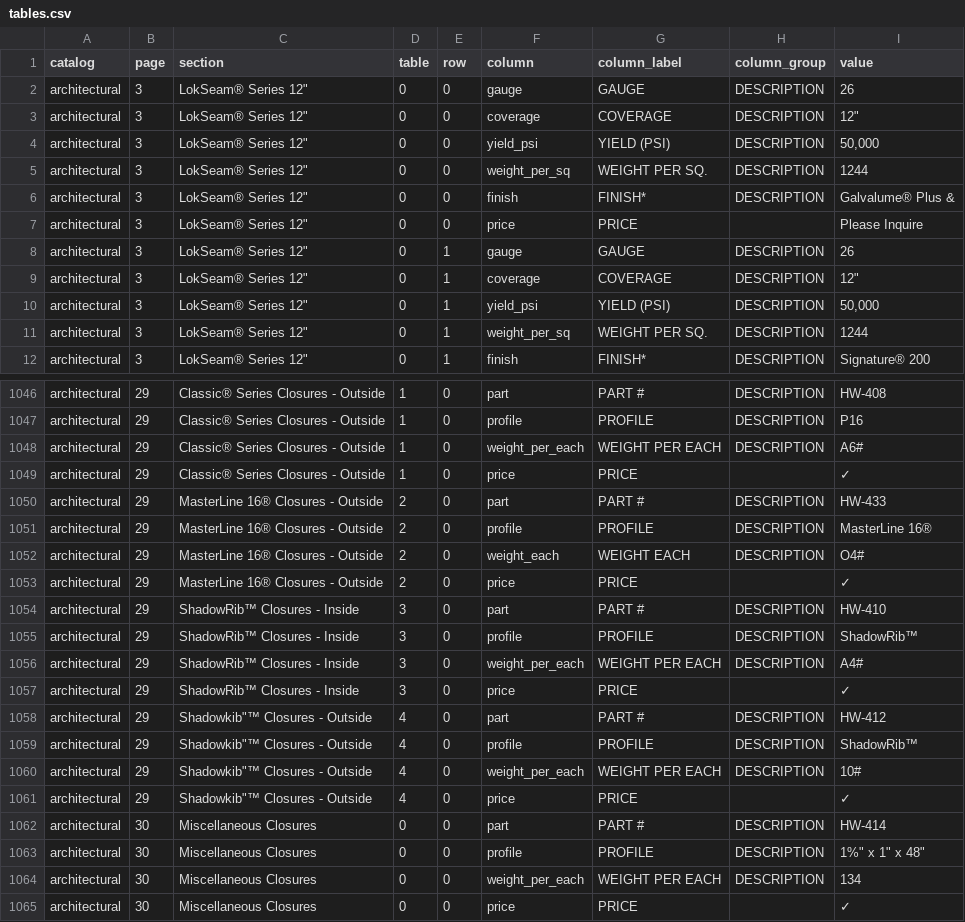
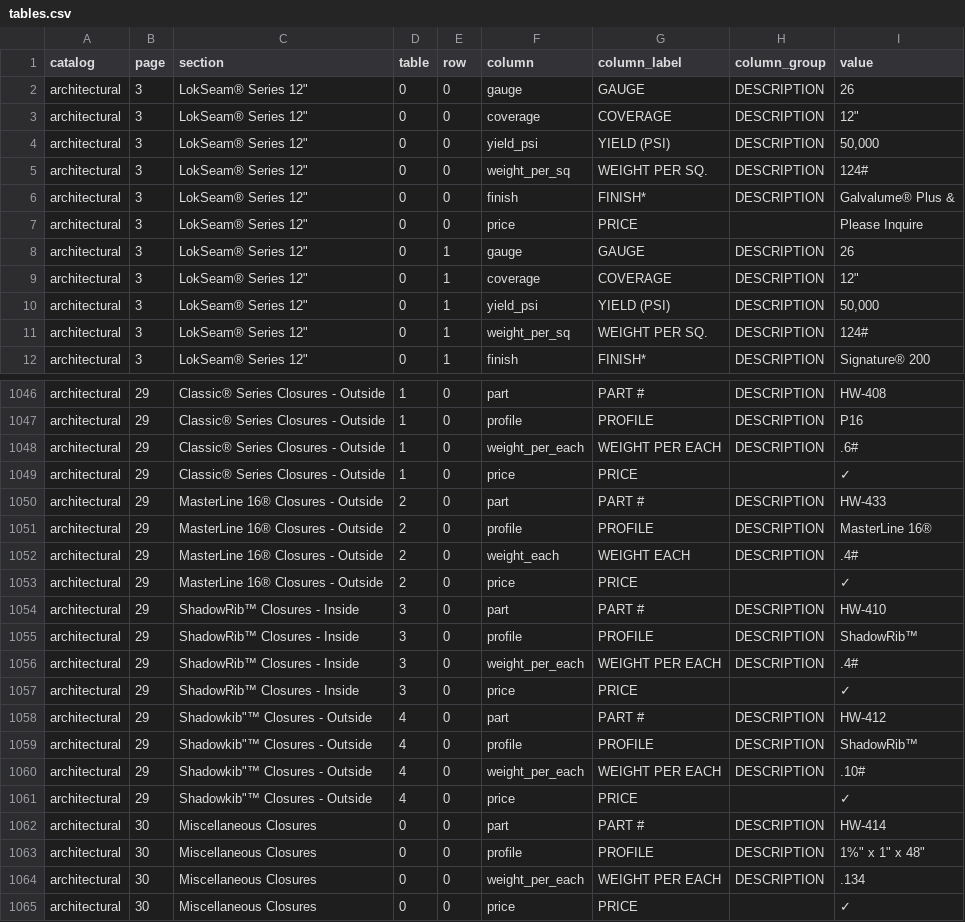
Before and after one commit to malay5/papa_pdfs, a CSV file: data/architectural/tables.csv, drawn as a sheet; only a part is shown, gaps mark what is left out; the diff covers the shown part only.

```diff
--- a/data/architectural/tables.csv
+++ b/data/architectural/tables.csv
@@ -4,3 +4,3 @@ architectural,3,"LokSeam® Series 12""",0,0,coverage,COVERAGE,DESCRIPTION,"12"""
 architectural,3,"LokSeam® Series 12""",0,0,yield_psi,YIELD (PSI),DESCRIPTION,"50,000"
-architectural,3,"LokSeam® Series 12""",0,0,weight_per_sq,WEIGHT PER SQ.,DESCRIPTION,1244
+architectural,3,"LokSeam® Series 12""",0,0,weight_per_sq,WEIGHT PER SQ.,DESCRIPTION,124#
 architectural,3,"LokSeam® Series 12""",0,0,finish,FINISH*,DESCRIPTION,Galvalume® Plus &
@@ -10,3 +10,3 @@ architectural,3,"LokSeam® Series 12""",0,1,coverage,COVERAGE,DESCRIPTION,"12"""
 architectural,3,"LokSeam® Series 12""",0,1,yield_psi,YIELD (PSI),DESCRIPTION,"50,000"
-architectural,3,"LokSeam® Series 12""",0,1,weight_per_sq,WEIGHT PER SQ.,DESCRIPTION,1244
+architectural,3,"LokSeam® Series 12""",0,1,weight_per_sq,WEIGHT PER SQ.,DESCRIPTION,124#
 architectural,3,"LokSeam® Series 12""",0,1,finish,FINISH*,DESCRIPTION,Signature® 200
@@ -1080,3 +1080,3 @@ architectural,29,Classic® Series Closures - Outside,1,0,part,PART #,DESCRIPTION
 architectural,29,Classic® Series Closures - Outside,1,0,profile,PROFILE,DESCRIPTION,P16
-architectural,29,Classic® Series Closures - Outside,1,0,weight_per_each,WEIGHT PER EACH,DESCRIPTION,A6#
+architectural,29,Classic® Series Closures - Outside,1,0,weight_per_each,WEIGHT PER EACH,DESCRIPTION,.6#
 architectural,29,Classic® Series Closures - Outside,1,0,price,PRICE,,✓
@@ -1084,3 +1084,3 @@ architectural,29,MasterLine 16® Closures - Outside,2,0,part,PART #,DESCRIPTION,
 architectural,29,MasterLine 16® Closures - Outside,2,0,profile,PROFILE,DESCRIPTION,MasterLine 16®
-architectural,29,MasterLine 16® Closures - Outside,2,0,weight_each,WEIGHT EACH,DESCRIPTION,O4#
+architectural,29,MasterLine 16® Closures - Outside,2,0,weight_each,WEIGHT EACH,DESCRIPTION,.4#
 architectural,29,MasterLine 16® Closures - Outside,2,0,price,PRICE,,✓
@@ -1088,3 +1088,3 @@ architectural,29,ShadowRib™ Closures - Inside,3,0,part,PART #,DESCRIPTION,HW-4
 architectural,29,ShadowRib™ Closures - Inside,3,0,profile,PROFILE,DESCRIPTION,ShadowRib™
-architectural,29,ShadowRib™ Closures - Inside,3,0,weight_per_each,WEIGHT PER EACH,DESCRIPTION,A4#
+architectural,29,ShadowRib™ Closures - Inside,3,0,weight_per_each,WEIGHT PER EACH,DESCRIPTION,.4#
 architectural,29,ShadowRib™ Closures - Inside,3,0,price,PRICE,,✓
@@ -1092,3 +1092,3 @@ architectural,29,"Shadowkib""™ Closures - Outside",4,0,part,PART #,DESCRIPTION
 architectural,29,"Shadowkib""™ Closures - Outside",4,0,profile,PROFILE,DESCRIPTION,ShadowRib™
-architectural,29,"Shadowkib""™ Closures - Outside",4,0,weight_per_each,WEIGHT PER EACH,DESCRIPTION,10#
+architectural,29,"Shadowkib""™ Closures - Outside",4,0,weight_per_each,WEIGHT PER EACH,DESCRIPTION,.10#
 architectural,29,"Shadowkib""™ Closures - Outside",4,0,price,PRICE,,✓
@@ -1096,3 +1096,3 @@ architectural,30,Miscellaneous Closures,0,0,part,PART #,DESCRIPTION,HW-414
 architectural,30,Miscellaneous Closures,0,0,profile,PROFILE,DESCRIPTION,"1%"" x 1"" x 48"""
-architectural,30,Miscellaneous Closures,0,0,weight_per_each,WEIGHT PER EACH,DESCRIPTION,134
+architectural,30,Miscellaneous Closures,0,0,weight_per_each,WEIGHT PER EACH,DESCRIPTION,.134
 architectural,30,Miscellaneous Closures,0,0,price,PRICE,,✓
```
Also changed, not shown: 59 edited cells elsewhere in this file, data/agricultural/tables.csv, data/all_tables.csv, 13 other files.
